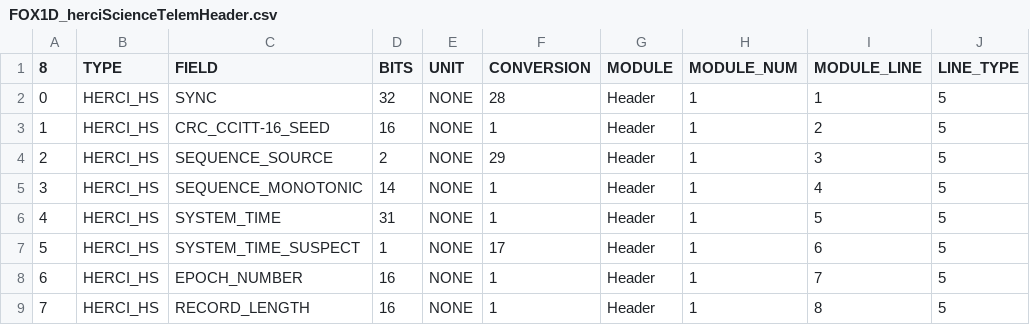
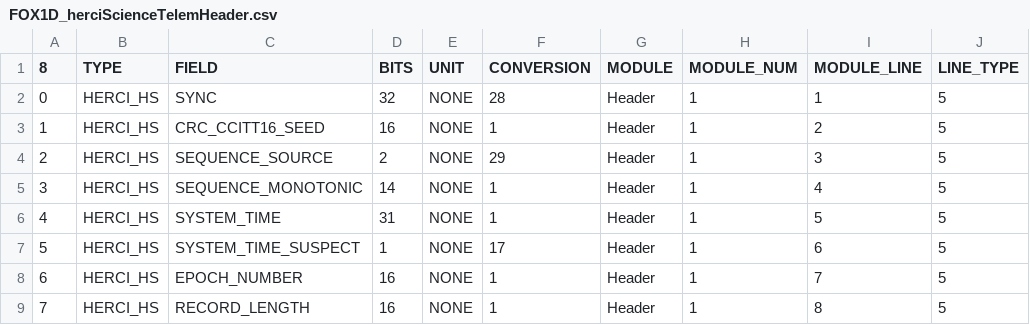
Before and after one commit to ac2cz/FoxTelem, a CSV file: spacecraft/FOX1D_herciScienceTelemHeader.csv, drawn as a sheet; only a part is shown; the diff names each change by its address in the sheet, - before the commit and + after, or states it on an @@ line.

Commit message:
Fix so table insert works

```diff
--- a/spacecraft/FOX1D_herciScienceTelemHeader.csv
+++ b/spacecraft/FOX1D_herciScienceTelemHeader.csv
-C3 (FIELD): CRC_CCITT-16_SEED
+C3 (FIELD): CRC_CCITT16_SEED
```
